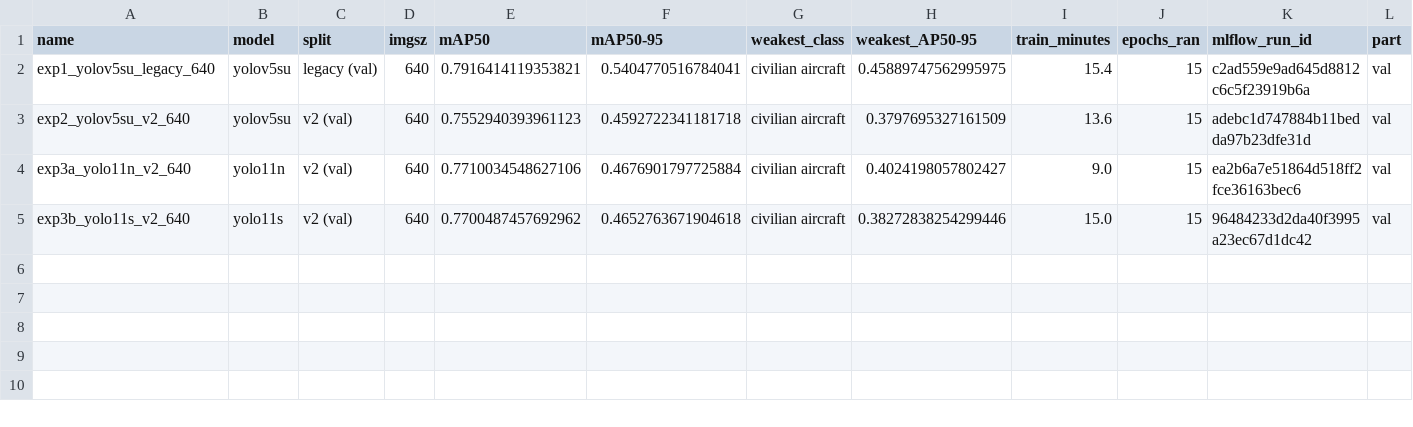
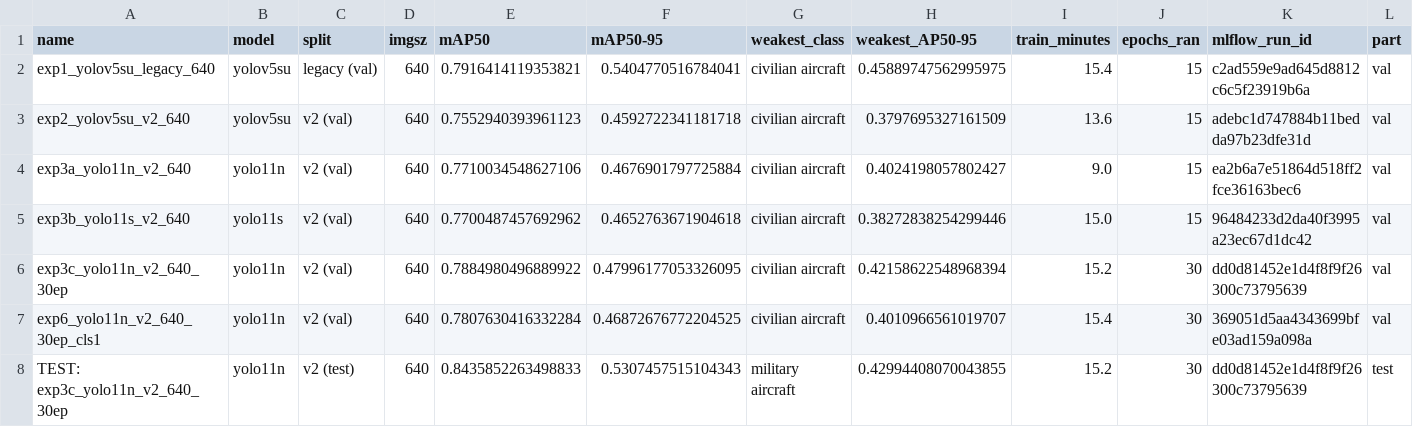
Before and after one commit to ngocluong0101/MilitaryAndCivilianVehicles, a CSV file: reports/experiments_summary.csv, drawn as a sheet; the diff names each change by its address in the sheet, - before the commit and + after, or states it on an @@ line.

Commit message:
Add 30-epoch and cls-weight experiments and one-time test results

```diff
--- a/reports/experiments_summary.csv
+++ b/reports/experiments_summary.csv
+row 6: exp3c_yolo11n_v2_640_30ep | yolo11n | v2 (val) | 640 | 0.7884980496889922 | 0.47996177053326095 | civilian aircraft | 0.42158622548968394 | 15.2 | 30 | dd0d81452e1d4f8f9f26300c73795639 | val
+row 7: exp6_yolo11n_v2_640_30ep_cls1 | yolo11n | v2 (val) | 640 | 0.7807630416332284 | 0.46872676772204525 | civilian aircraft | 0.4010966561019707 | 15.4 | 30 | 369051d5aa4343699bfe03ad159a098a | val
+row 8: TEST: exp3c_yolo11n_v2_640_30ep | yolo11n | v2 (test) | 640 | 0.8435852263498833 | 0.5307457515104343 | military aircraft | 0.42994408070043855 | 15.2 | 30 | dd0d81452e1d4f8f9f26300c73795639 | test
```
Also changed, not shown: 16 other files.
